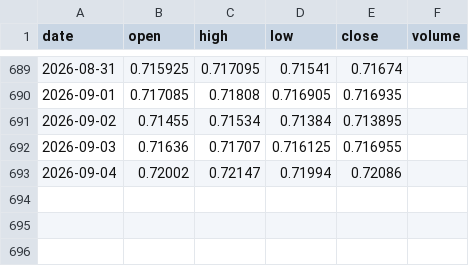
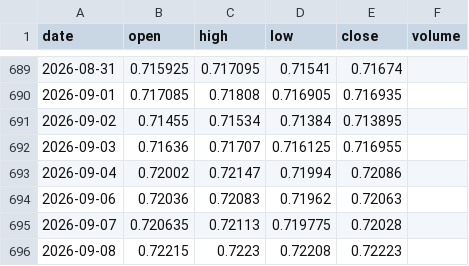
Before and after one commit to jaspalsinghau/experiments-with-claude, a CSV file: public/data/audusd.csv, drawn as a sheet; only a part is shown, gaps mark what is left out.

```diff
--- a/public/data/audusd.csv
+++ b/public/data/audusd.csv
@@ -693 +693,4 @@ date,open,high,low,close,volume
 2026-09-04,0.72002,0.72147,0.71994,0.72086,
+2026-09-06,0.72036,0.72083,0.71962,0.72063,
+2026-09-07,0.720635,0.72113,0.719775,0.72028,
+2026-09-08,0.72215,0.7223,0.72208,0.72223,
```
